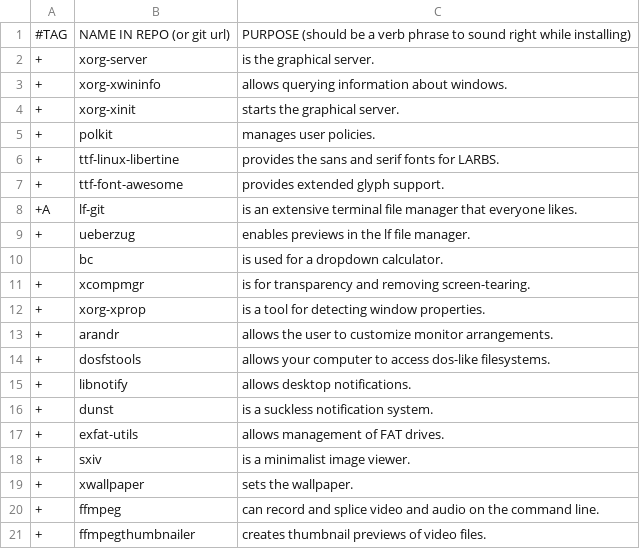
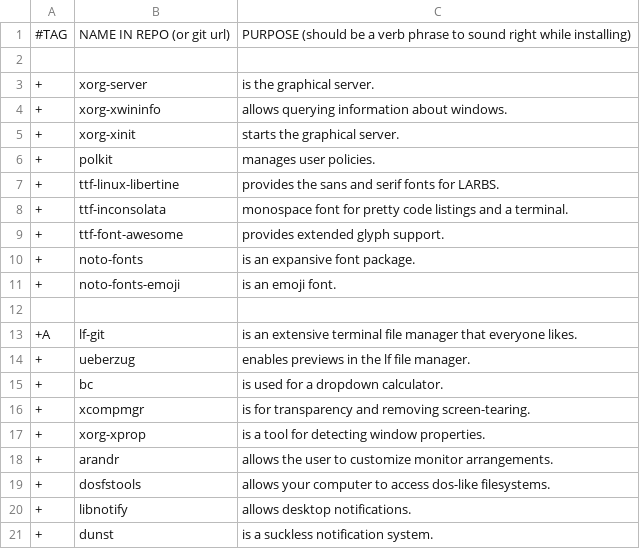
Before and after one commit to oalaleos/progs, a CSV file: progs.csv, drawn as a sheet; only a part is shown; the shorter side is filled out with more unchanged rows; the diff covers the shown part only.

```diff
--- a/progs.csv
+++ b/progs.csv
@@ -1,2 +1,3 @@
 #TAG,NAME IN REPO (or git url),PURPOSE (should be a verb phrase to sound right while installing)
+
 +,xorg-server,"is the graphical server."
@@ -6,6 +7,10 @@
 +,ttf-linux-libertine,"provides the sans and serif fonts for LARBS."
++,ttf-inconsolata,"monospace font for pretty code listings and a terminal."
 +,ttf-font-awesome,"provides extended glyph support."
++,noto-fonts,"is an expansive font package."
++,noto-fonts-emoji,"is an emoji font."
+
 +A,lf-git,"is an extensive terminal file manager that everyone likes."
 +,ueberzug,"enables previews in the lf file manager."
-,bc,"is used for a dropdown calculator."
++,bc,"is used for a dropdown calculator."
 +,xcompmgr,"is for transparency and removing screen-tearing."
```
Also changed, not shown: 11 added rows and 3 edited cells elsewhere in this file.
